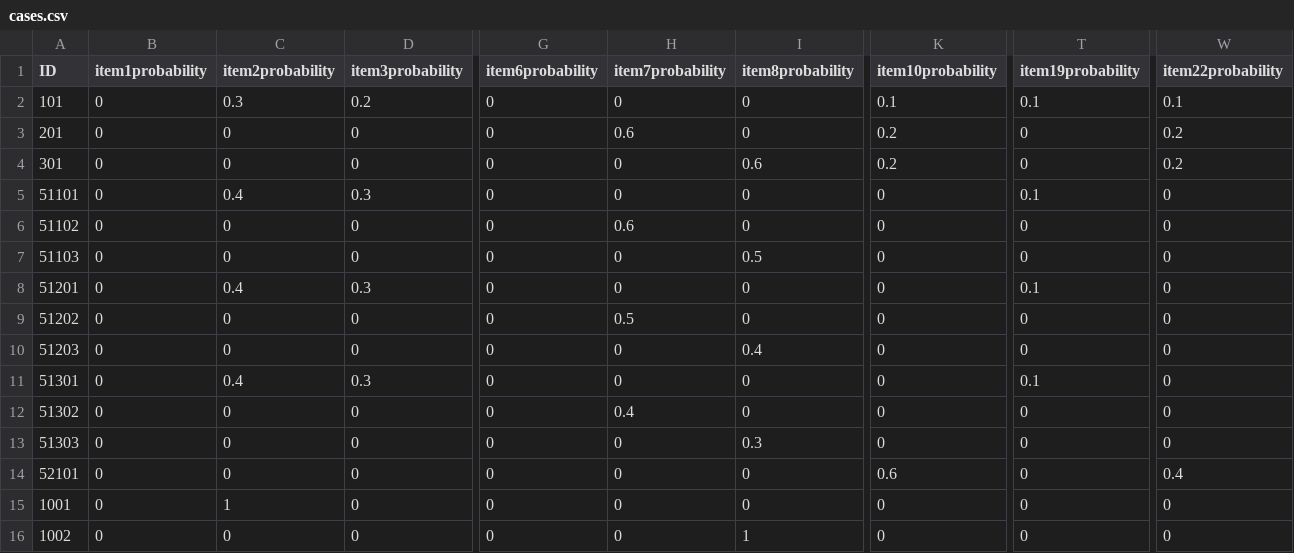
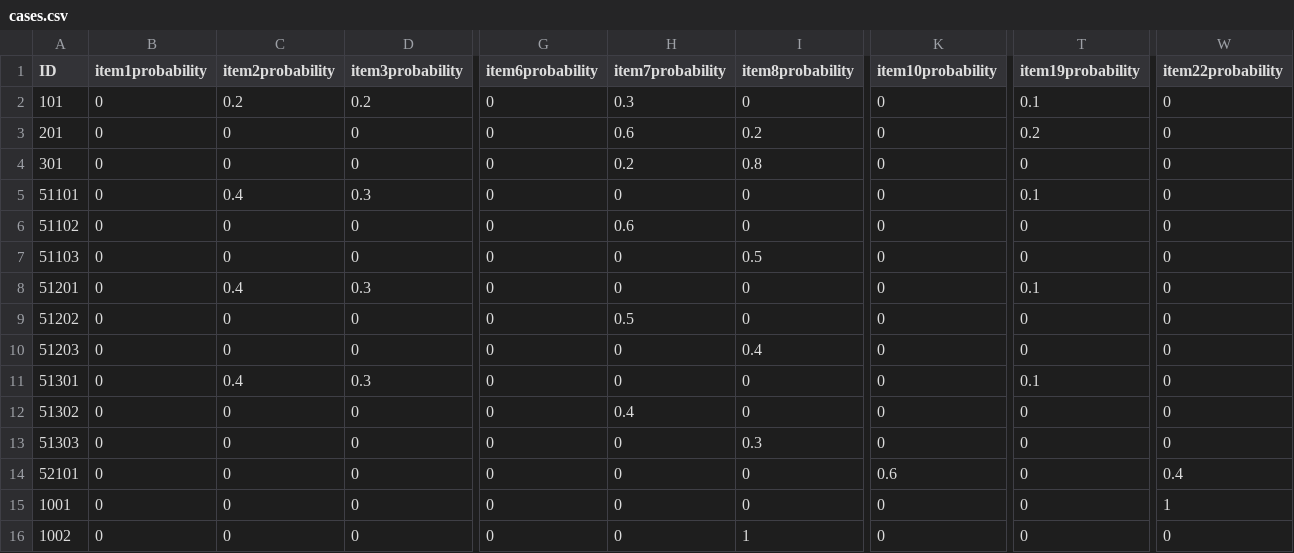
Before and after one commit to henyouqian/cdgm, a CSV file: data/cases.csv, drawn as a sheet; only a part is shown, gaps mark what is left out; the diff names each change by its address in the sheet, - before the commit and + after, or states it on an @@ line.

```diff
--- a/data/cases.csv
+++ b/data/cases.csv
-C2 (item2probability): 0.3
+C2 (item2probability): 0.2
-H2 (item7probability): 0
+H2 (item7probability): 0.3
-K2 (item10probability): 0.1
+K2 (item10probability): 0
-W2 (item22probability): 0.1
+W2 (item22probability): 0
-I3 (item8probability): 0
+I3 (item8probability): 0.2
-K3:K4 (item10probability): 0.2
+K3:K4 (item10probability): 0
-T3 (item19probability): 0
+T3 (item19probability): 0.2
-W3:W4 (item22probability): 0.2
+W3:W4 (item22probability): 0
-H4 (item7probability): 0
+H4 (item7probability): 0.2
-I4 (item8probability): 0.6
+I4 (item8probability): 0.8
-C15 (item2probability): 1
+C15 (item2probability): 0
-W15 (item22probability): 0
+W15 (item22probability): 1
```
Also changed, not shown: data/cards.csv, data/dialogues.csv, 7 other files.
